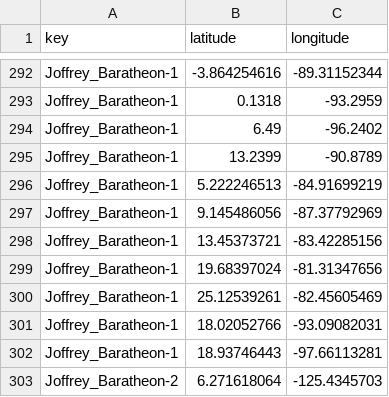
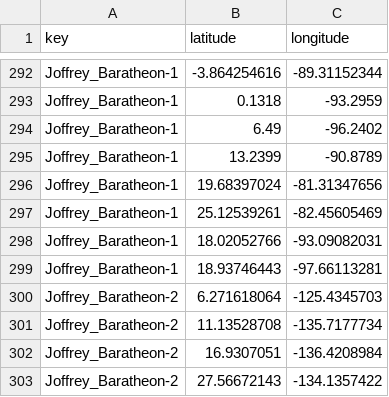
Before and after one commit to carpiediem/old-website, a CSV file: quartermaester/data/loyaltyRangeEdges.csv, drawn as a sheet; only a part is shown, gaps mark what is left out; the shorter side is filled out with more unchanged rows.

```diff
--- a/quartermaester/data/loyaltyRangeEdges.csv
+++ b/quartermaester/data/loyaltyRangeEdges.csv
@@ -295,5 +295,2 @@ Joffrey_Baratheon-1,6.49,-96.2402
 Joffrey_Baratheon-1,13.2399,-90.8789
-Joffrey_Baratheon-1,5.222246513,-84.91699219
-Joffrey_Baratheon-1,9.145486056,-87.37792969
-Joffrey_Baratheon-1,13.45373721,-83.42285156
 Joffrey_Baratheon-1,19.68397024,-81.31347656
```
Also changed, not shown: quartermaester/data/loyaltyRanges.csv.
